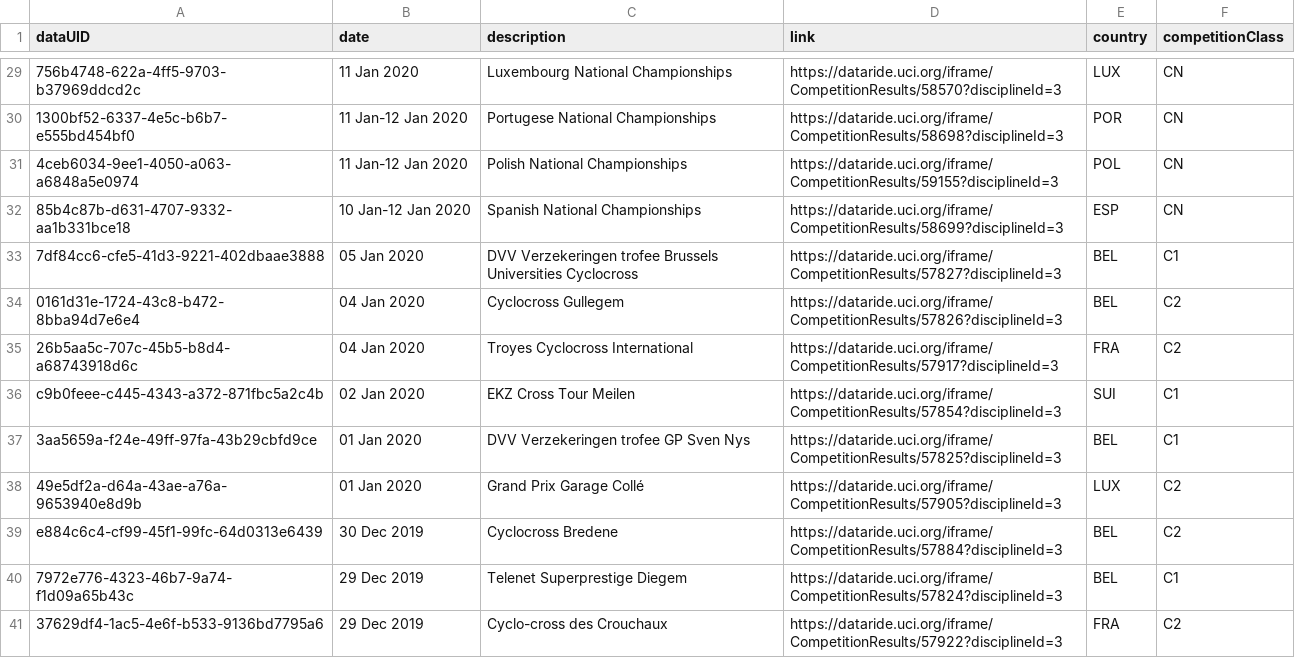
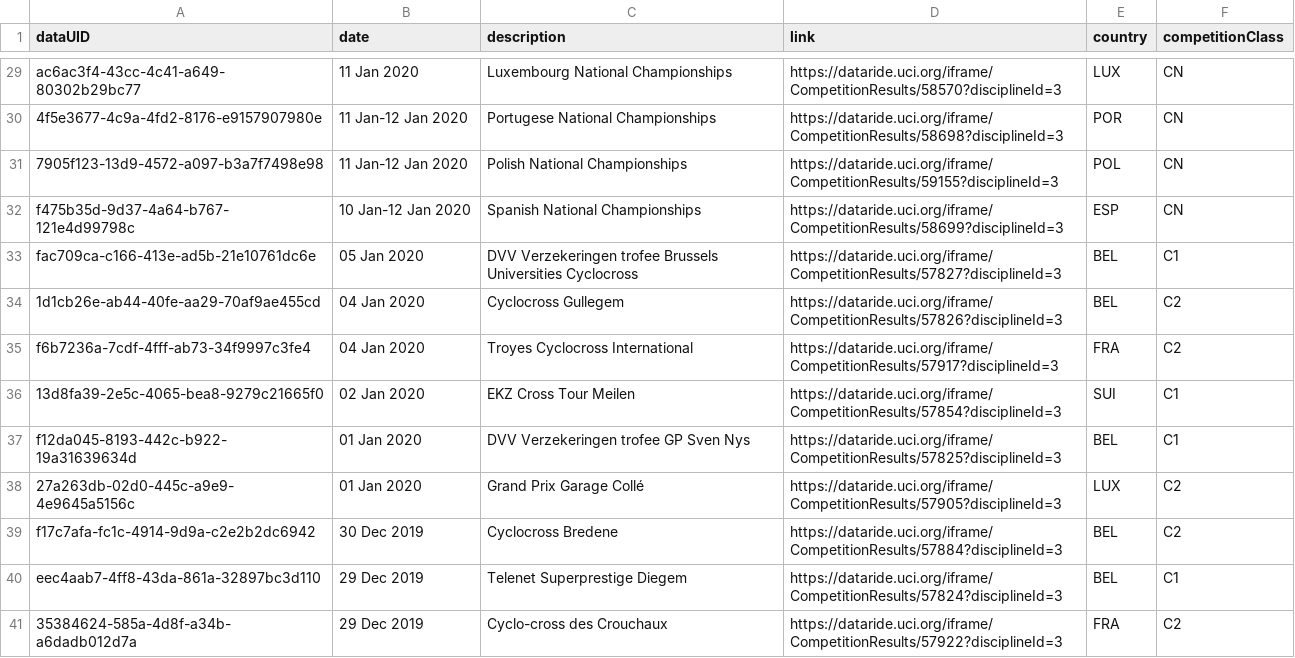
Before and after one commit to fijiaaron/CyclocrossAutomation, a CSV file: competitions-2020.csv, drawn as a sheet; only a part is shown, gaps mark what is left out; the diff covers the shown part only.

```diff
--- a/competitions-2020.csv
+++ b/competitions-2020.csv
@@ -29,13 +29,13 @@ dataUID,date,description,link,country,competitionClass
-"756b4748-622a-4ff5-9703-b37969ddcd2c","11 Jan 2020","Luxembourg National Championships","https://dataride.uci.org/iframe/CompetitionResults/58570?disciplineId=3",LUX,CN
-"1300bf52-6337-4e5c-b6b7-e555bd454bf0","11 Jan-12 Jan 2020","Portugese National Championships","https://dataride.uci.org/iframe/CompetitionResults/58698?disciplineId=3",POR,CN
-"4ceb6034-9ee1-4050-a063-a6848a5e0974","11 Jan-12 Jan 2020","Polish National Championships","https://dataride.uci.org/iframe/CompetitionResults/59155?disciplineId=3",POL,CN
-"85b4c87b-d631-4707-9332-aa1b331bce18","10 Jan-12 Jan 2020","Spanish National Championships","https://dataride.uci.org/iframe/CompetitionResults/58699?disciplineId=3",ESP,CN
-"7df84cc6-cfe5-41d3-9221-402dbaae3888","05 Jan 2020","DVV Verzekeringen trofee Brussels Universities Cyclocross","https://dataride.uci.org/iframe/CompetitionResults/57827?disciplineId=3",BEL,C1
-"0161d31e-1724-43c8-b472-8bba94d7e6e4","04 Jan 2020","Cyclocross Gullegem","https://dataride.uci.org/iframe/CompetitionResults/57826?disciplineId=3",BEL,C2
-"26b5aa5c-707c-45b5-b8d4-a68743918d6c","04 Jan 2020","Troyes Cyclocross International","https://dataride.uci.org/iframe/CompetitionResults/57917?disciplineId=3",FRA,C2
-"c9b0feee-c445-4343-a372-871fbc5a2c4b","02 Jan 2020","EKZ Cross Tour Meilen","https://dataride.uci.org/iframe/CompetitionResults/57854?disciplineId=3",SUI,C1
-"3aa5659a-f24e-49ff-97fa-43b29cbfd9ce","01 Jan 2020","DVV Verzekeringen trofee GP Sven Nys","https://dataride.uci.org/iframe/CompetitionResults/57825?disciplineId=3",BEL,C1
-"49e5df2a-d64a-43ae-a76a-9653940e8d9b","01 Jan 2020","Grand Prix Garage Collé","https://dataride.uci.org/iframe/CompetitionResults/57905?disciplineId=3",LUX,C2
-"e884c6c4-cf99-45f1-99fc-64d0313e6439","30 Dec 2019","Cyclocross Bredene","https://dataride.uci.org/iframe/CompetitionResults/57884?disciplineId=3",BEL,C2
-"7972e776-4323-46b7-9a74-f1d09a65b43c","29 Dec 2019","Telenet Superprestige Diegem","https://dataride.uci.org/iframe/CompetitionResults/57824?disciplineId=3",BEL,C1
-"37629df4-1ac5-4e6f-b533-9136bd7795a6","29 Dec 2019","Cyclo-cross des Crouchaux","https://dataride.uci.org/iframe/CompetitionResults/57922?disciplineId=3",FRA,C2
+"ac6ac3f4-43cc-4c41-a649-80302b29bc77","11 Jan 2020","Luxembourg National Championships","https://dataride.uci.org/iframe/CompetitionResults/58570?disciplineId=3",LUX,CN
+"4f5e3677-4c9a-4fd2-8176-e9157907980e","11 Jan-12 Jan 2020","Portugese National Championships","https://dataride.uci.org/iframe/CompetitionResults/58698?disciplineId=3",POR,CN
+"7905f123-13d9-4572-a097-b3a7f7498e98","11 Jan-12 Jan 2020","Polish National Championships","https://dataride.uci.org/iframe/CompetitionResults/59155?disciplineId=3",POL,CN
+"f475b35d-9d37-4a64-b767-121e4d99798c","10 Jan-12 Jan 2020","Spanish National Championships","https://dataride.uci.org/iframe/CompetitionResults/58699?disciplineId=3",ESP,CN
+"fac709ca-c166-413e-ad5b-21e10761dc6e","05 Jan 2020","DVV Verzekeringen trofee Brussels Universities Cyclocross","https://dataride.uci.org/iframe/CompetitionResults/57827?disciplineId=3",BEL,C1
+"1d1cb26e-ab44-40fe-aa29-70af9ae455cd","04 Jan 2020","Cyclocross Gullegem","https://dataride.uci.org/iframe/CompetitionResults/57826?disciplineId=3",BEL,C2
+"f6b7236a-7cdf-4fff-ab73-34f9997c3fe4","04 Jan 2020","Troyes Cyclocross International","https://dataride.uci.org/iframe/CompetitionResults/57917?disciplineId=3",FRA,C2
+"13d8fa39-2e5c-4065-bea8-9279c21665f0","02 Jan 2020","EKZ Cross Tour Meilen","https://dataride.uci.org/iframe/CompetitionResults/57854?disciplineId=3",SUI,C1
+"f12da045-8193-442c-b922-19a31639634d","01 Jan 2020","DVV Verzekeringen trofee GP Sven Nys","https://dataride.uci.org/iframe/CompetitionResults/57825?disciplineId=3",BEL,C1
+"27a263db-02d0-445c-a9e9-4e9645a5156c","01 Jan 2020","Grand Prix Garage Collé","https://dataride.uci.org/iframe/CompetitionResults/57905?disciplineId=3",LUX,C2
+"f17c7afa-fc1c-4914-9d9a-c2e2b2dc6942","30 Dec 2019","Cyclocross Bredene","https://dataride.uci.org/iframe/CompetitionResults/57884?disciplineId=3",BEL,C2
+"eec4aab7-4ff8-43da-861a-32897bc3d110","29 Dec 2019","Telenet Superprestige Diegem","https://dataride.uci.org/iframe/CompetitionResults/57824?disciplineId=3",BEL,C1
+"35384624-585a-4d8f-a34b-a6dadb012d7a","29 Dec 2019","Cyclo-cross des Crouchaux","https://dataride.uci.org/iframe/CompetitionResults/57922?disciplineId=3",FRA,C2
```
Also changed, not shown: 27 edited cells elsewhere in this file, 7 other files.
